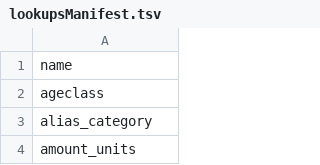
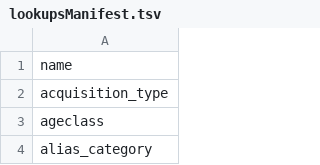
Before and after one commit to LabKey/nircEHRModules, a TSV file: nirc_ehr/resources/data/lookupsManifest.tsv, drawn as a sheet; only a part is shown; the shorter side is filled out with more unchanged rows; the diff names each change by its address in the sheet, - before the commit and + after, or states it on an @@ line.

```diff
--- a/nirc_ehr/resources/data/lookupsManifest.tsv
+++ b/nirc_ehr/resources/data/lookupsManifest.tsv
+row 2: acquisition_type
```
Also changed, not shown: nirc_ehr/resources/data/editable_lookups.tsv, nirc_ehr/resources/data/lookup_sets.tsv, 6 other files.
